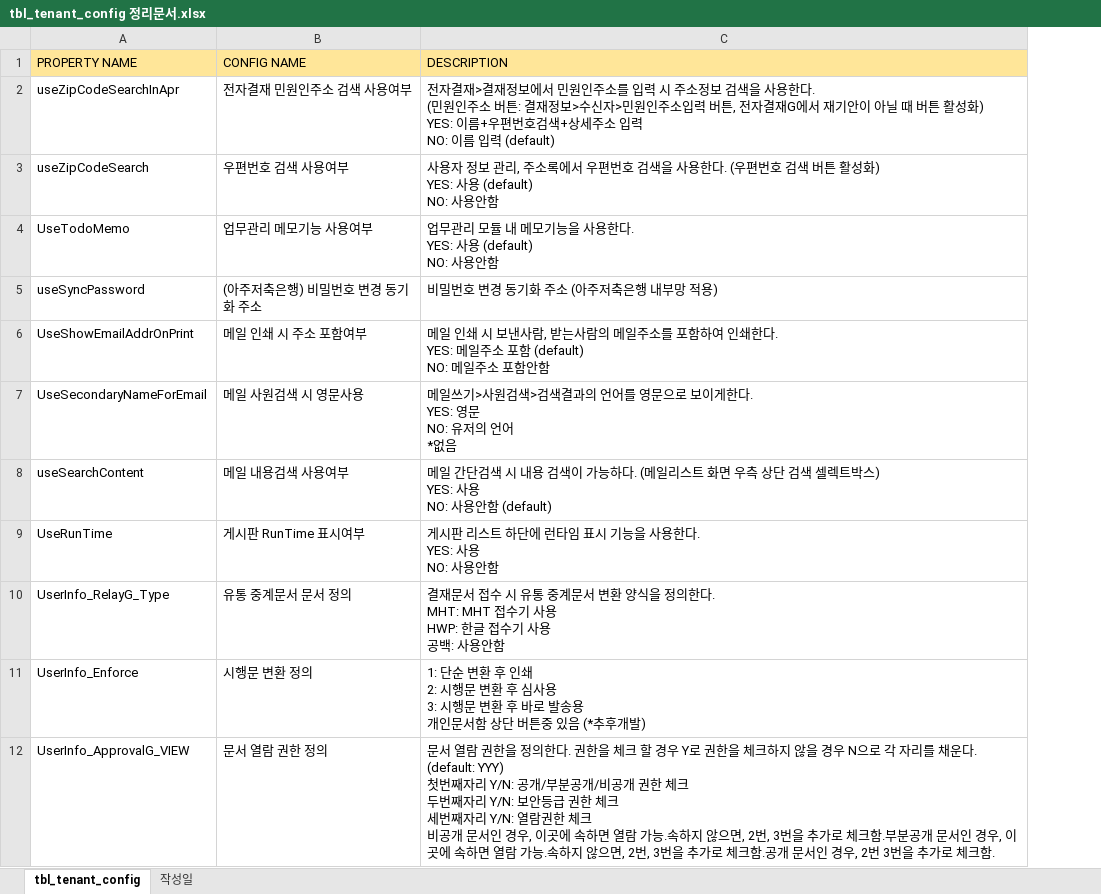
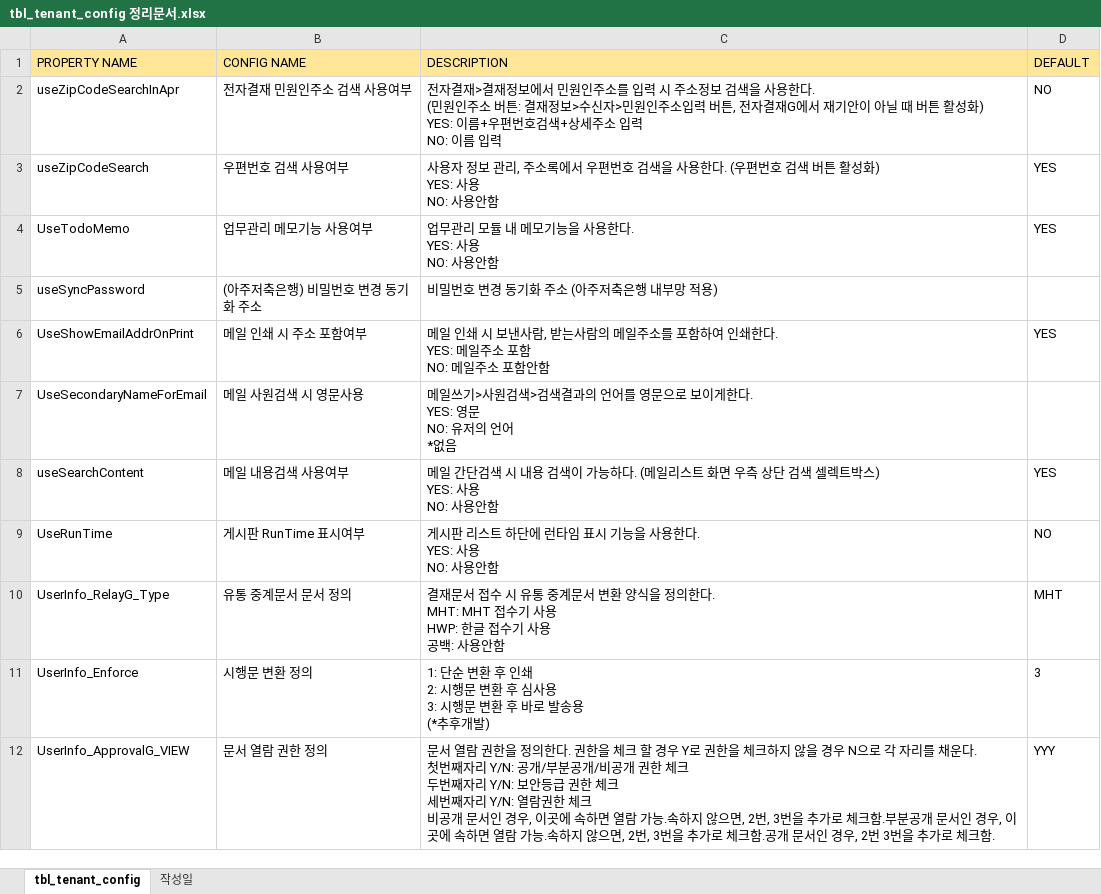
Before and after one commit to Shim8934/refactor_ezFlow4Java, an Excel workbook: docs/config/tbl_tenant_config 정리문서.xlsx, sheet tbl_tenant_config, drawn as a sheet; only a part is shown; values as stored, in another font and other column widths than the file's, no borders; ↵ is a line break in a cell; the diff covers the shown part only; the diff names each change by its address in the sheet, - before the commit and + after, or states it on an @@ line.

```diff
--- a/docs/config/tbl_tenant_config 정리문서.xlsx (sheet tbl_tenant_config)
+++ b/docs/config/tbl_tenant_config 정리문서.xlsx (sheet tbl_tenant_config)
+column D (DEFAULT), rows 2-12: NO | YES | YES |  | YES |  | YES | NO | MHT | 3 | YYY
-C2 (DESCRIPTION): …름 입력 (default)
+C2 (DESCRIPTION): …름 입력
-C3 (DESCRIPTION): …YES: 사용 (default) ↵ NO: 사용안…
+C3 (DESCRIPTION): …YES: 사용 ↵ NO: 사용안…
-C4 (DESCRIPTION): 업무관리 모듈 내 메모기능을 사용한다. ↵ YES: 사용 (default) ↵ NO: 사용안함
+C4 (DESCRIPTION): 업무관리 모듈 내 메모기능을 사용한다. ↵ YES: 사용 ↵ NO: 사용안함
-C6 (DESCRIPTION): …포함 (default) ↵ NO: 메일주…
+C6 (DESCRIPTION): …포함 ↵ NO: 메일주…
-C8 (DESCRIPTION): …사용안함 (default)
+C8 (DESCRIPTION): …사용안함
-C11 (DESCRIPTION): …발송용 ↵ 개인문서함 상단 버튼중 있음 (*추후개…
+C11 (DESCRIPTION): …발송용 ↵ (*추후개…
-C12 (DESCRIPTION): …채운다. (default: YYY) ↵ 첫번째자…
+C12 (DESCRIPTION): …채운다. ↵ 첫번째자…
```
Also changed, not shown: 57 edited cells elsewhere in this sheet.
